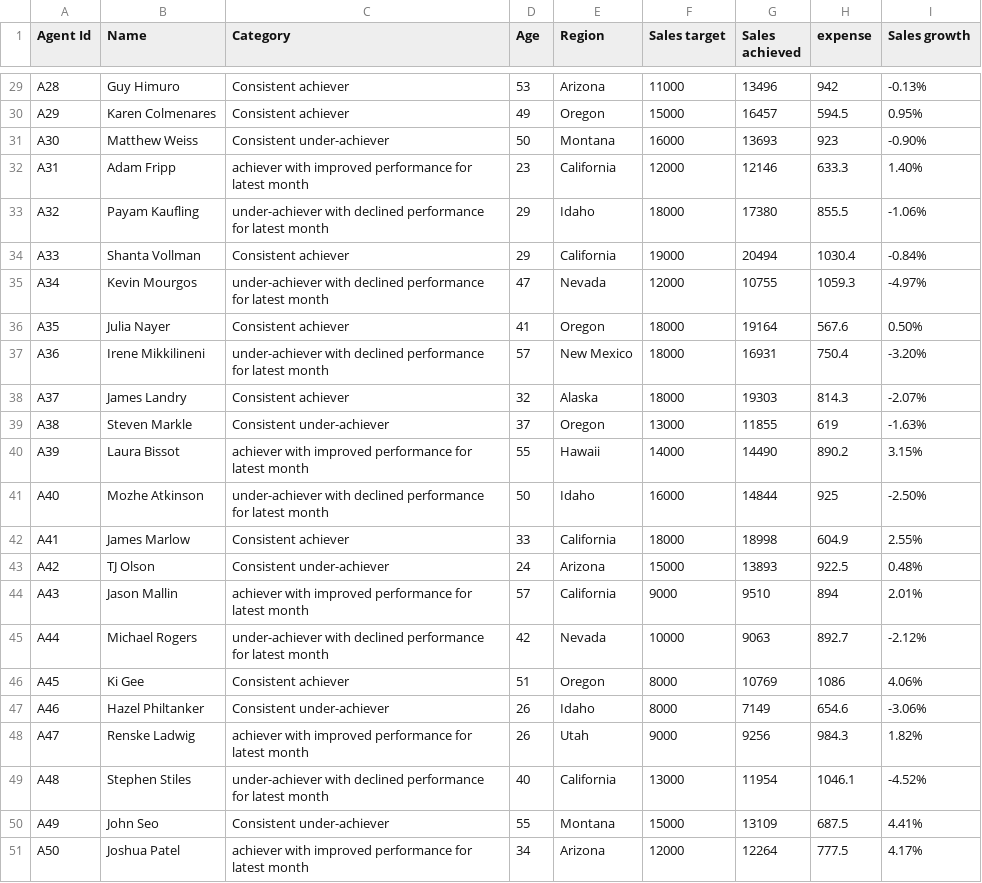
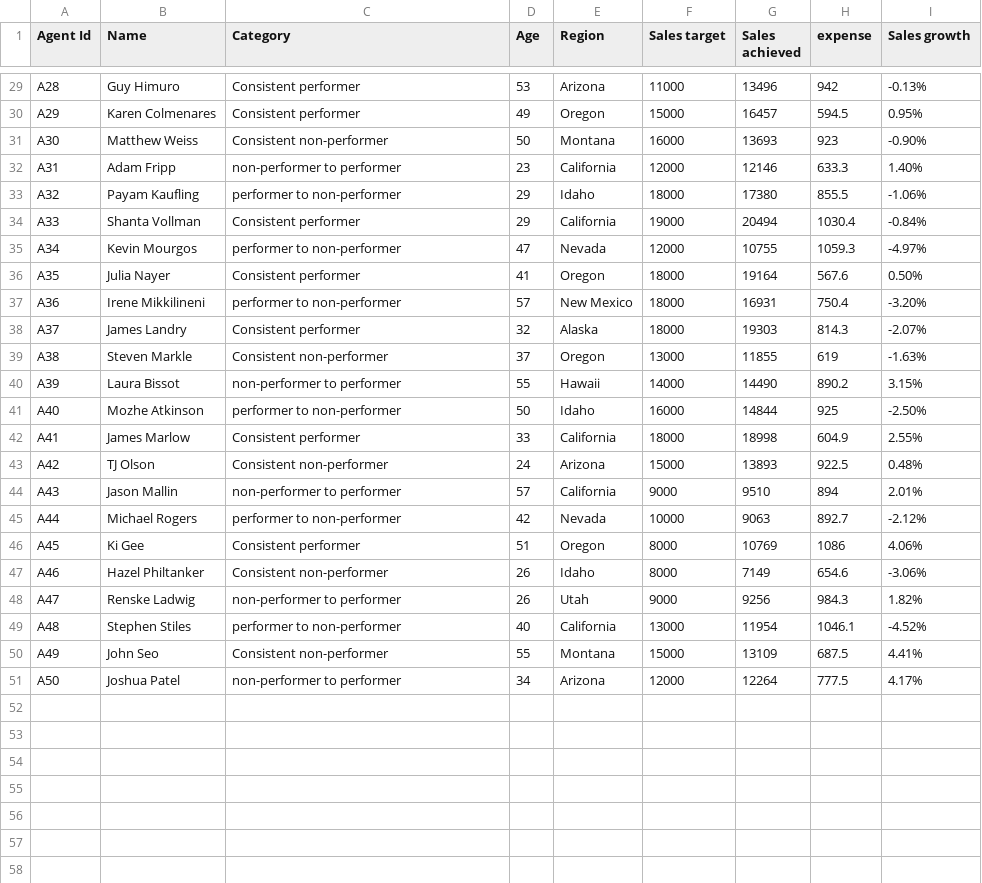
Before and after one commit to gauravgangurde/convo_bi_and_gen_ai, a CSV file: data.csv, drawn as a sheet; only a part is shown, gaps mark what is left out; the diff covers the shown part only; the diff names each change by its address in the sheet, - before the commit and + after, or states it on an @@ line.

```diff
--- a/data.csv
+++ b/data.csv
-C29:C30 (Category): Consistent achiever
+C29:C30 (Category): Consistent performer
-C31 (Category): Consistent under-achiever
+C31 (Category): Consistent non-performer
-C32 (Category): achiever with improved performance for latest month
+C32 (Category): non-performer to performer
-C33 (Category): under-achiever with declined performance for latest month
+C33 (Category): performer to non-performer
-C34 (Category): Consistent achiever
+C34 (Category): Consistent performer
-C35 (Category): under-achiever with declined performance for latest month
+C35 (Category): performer to non-performer
-C36 (Category): Consistent achiever
+C36 (Category): Consistent performer
-C37 (Category): under-achiever with declined performance for latest month
+C37 (Category): performer to non-performer
-C38 (Category): Consistent achiever
+C38 (Category): Consistent performer
-C39 (Category): Consistent under-achiever
+C39 (Category): Consistent non-performer
-C40 (Category): achiever with improved performance for latest month
+C40 (Category): non-performer to performer
-C41 (Category): under-achiever with declined performance for latest month
+C41 (Category): performer to non-performer
-C42 (Category): Consistent achiever
+C42 (Category): Consistent performer
-C43 (Category): Consistent under-achiever
+C43 (Category): Consistent non-performer
-C44 (Category): achiever with improved performance for latest month
+C44 (Category): non-performer to performer
-C45 (Category): under-achiever with declined performance for latest month
+C45 (Category): performer to non-performer
-C46 (Category): Consistent achiever
+C46 (Category): Consistent performer
-C47 (Category): Consistent under-achiever
+C47 (Category): Consistent non-performer
-C48 (Category): achiever with improved performance for latest month
+C48 (Category): non-performer to performer
-C49 (Category): under-achiever with declined performance for latest month
+C49 (Category): performer to non-performer
-C50 (Category): Consistent under-achiever
+C50 (Category): Consistent non-performer
-C51 (Category): achiever with improved performance for latest month
+C51 (Category): non-performer to performer
```
Also changed, not shown: 27 edited cells elsewhere in this file.
